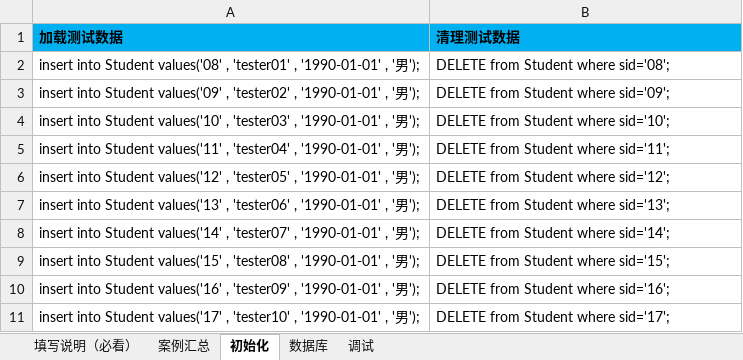
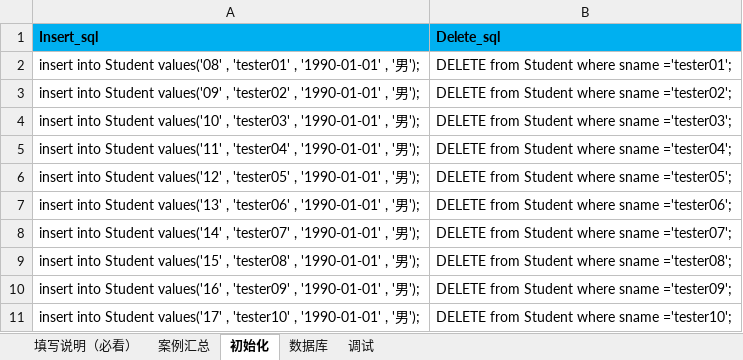
Before and after one commit to 1048979584/-, an Excel workbook: API_Test/Test_Case/ApiCase.xlsx, sheet 初始化, drawn as a sheet; values as stored, in another font and other column widths than the file's, no borders; removed rows and columns are numbered as before the commit, all else as after; the diff names each change by its address in the sheet, - before the commit and + after, or states it on an @@ line.

```diff
--- a/API_Test/Test_Case/ApiCase.xlsx (sheet 初始化)
+++ b/API_Test/Test_Case/ApiCase.xlsx (sheet 初始化)
-row 1: 加载测试数据 | 清理测试数据
+row 1: Insert_sql | Delete_sql
-B2: DELETE from Student where sid='08';
+B2: DELETE from Student where sname ='tester01';
-B3: DELETE from Student where sid='09';
+B3: DELETE from Student where sname ='tester02';
-B4: DELETE from Student where sid='10';
+B4: DELETE from Student where sname ='tester03';
-B5: DELETE from Student where sid='11';
+B5: DELETE from Student where sname ='tester04';
-B6: DELETE from Student where sid='12';
+B6: DELETE from Student where sname ='tester05';
-B7: DELETE from Student where sid='13';
+B7: DELETE from Student where sname ='tester06';
-B8: DELETE from Student where sid='14';
+B8: DELETE from Student where sname ='tester07';
-B9: DELETE from Student where sid='15';
+B9: DELETE from Student where sname ='tester08';
-B10: DELETE from Student where sid='16';
+B10: DELETE from Student where sname ='tester09';
-B11: DELETE from Student where sid='17';
+B11: DELETE from Student where sname ='tester10';
```
Also changed, not shown: sheet 填写说明（必看）, sheet 案例汇总, 6 other files.
